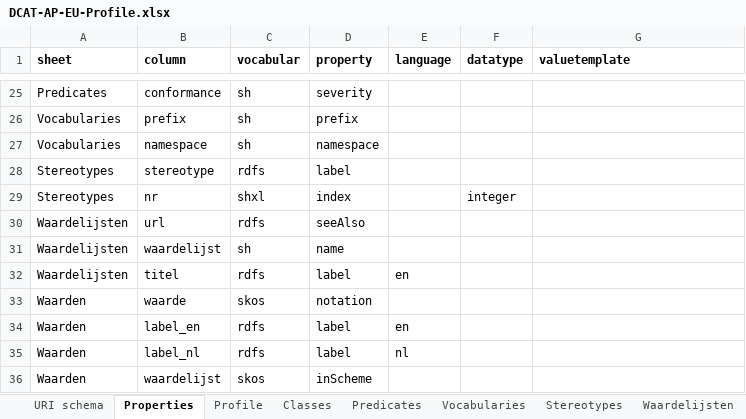
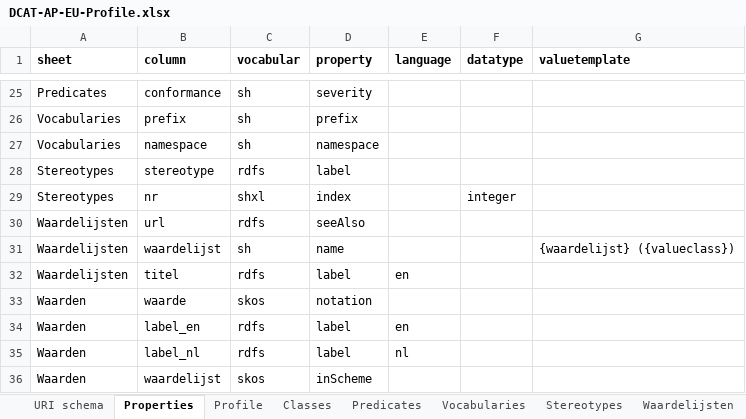
Before and after one commit to bp4mc2/bp4mc2-dcat, an Excel workbook: dcat-ap-eu/DCAT-AP-EU-Profile.xlsx, sheet Properties, drawn as a sheet; only a part is shown, gaps mark what is left out; values as stored, in another font and other column widths than the file's, no borders; the diff names each change by its address in the sheet, - before the commit and + after, or states it on an @@ line.

```diff
--- a/dcat-ap-eu/DCAT-AP-EU-Profile.xlsx (sheet Properties)
+++ b/dcat-ap-eu/DCAT-AP-EU-Profile.xlsx (sheet Properties)
-G31 (valuetemplate): (empty)
+G31 (valuetemplate): {waardelijst} ({valueclass})
```
Also changed, not shown: sheet Waardelijsten, 2 other files.
